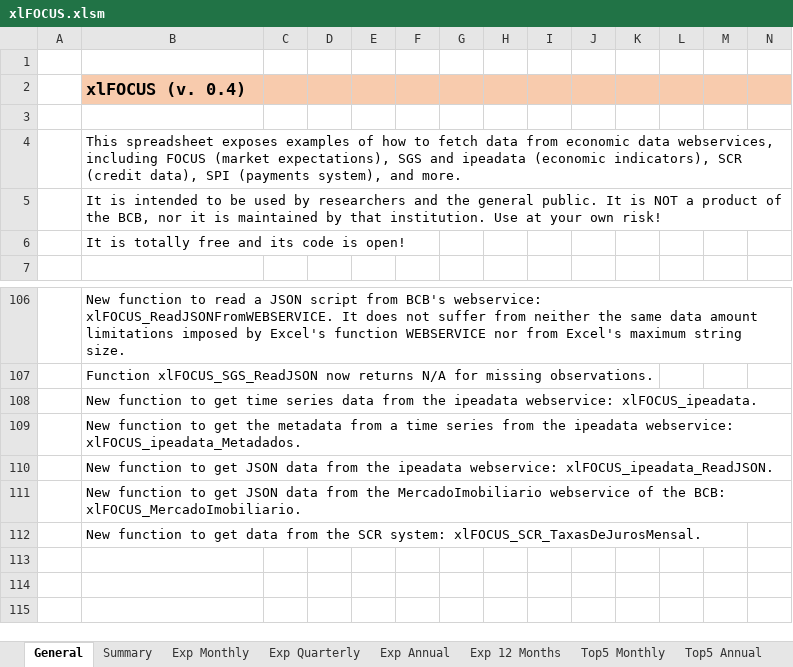
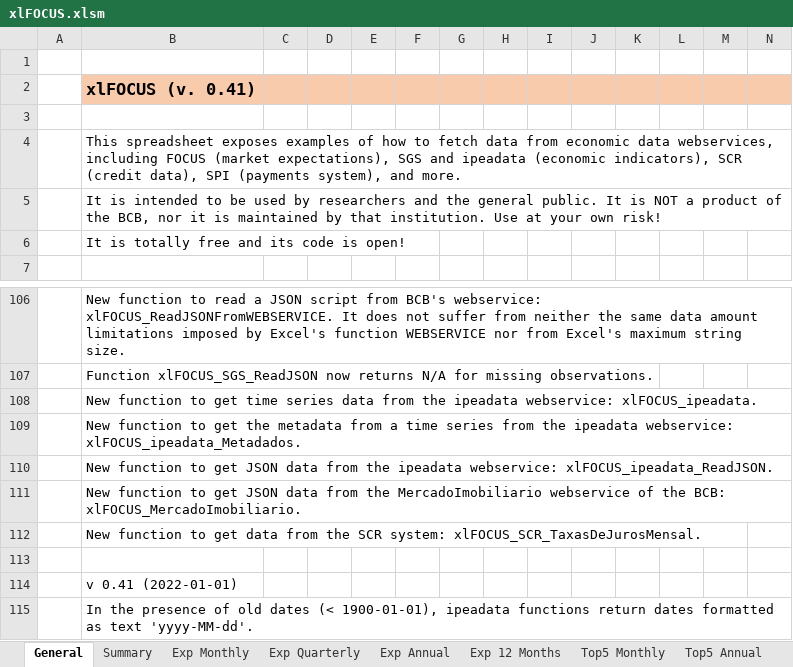
Before and after one commit to edugca/xlFOCUS, an Excel workbook: xlFOCUS.xlsm, sheet General, drawn as a sheet; only a part is shown, gaps mark what is left out; values as stored, in another font and other column widths than the file's, no borders; charts and pictures not drawn; rows hold the shown columns only; the diff names each change by its address in the sheet, - before the commit and + after, or states it on an @@ line.

```diff
--- a/xlFOCUS.xlsm (sheet General)
+++ b/xlFOCUS.xlsm (sheet General)
-B2: xlFOCUS (v. 0.4)
+B2: xlFOCUS (v. 0.41)
+row 113: (empty)
+row 114:  | v 0.41 (2022-01-01)
+row 115:  | In the presence of old dates (< 1900-01-01), ipeadata functions return dates formatted as text 'yyyy-MM-dd'.
```
Also changed, not shown: xlFOCUS - Ex IPEA.xlsm, xlFOCUS - Ex Institution Dispersion.xlsm, 22 other files.
